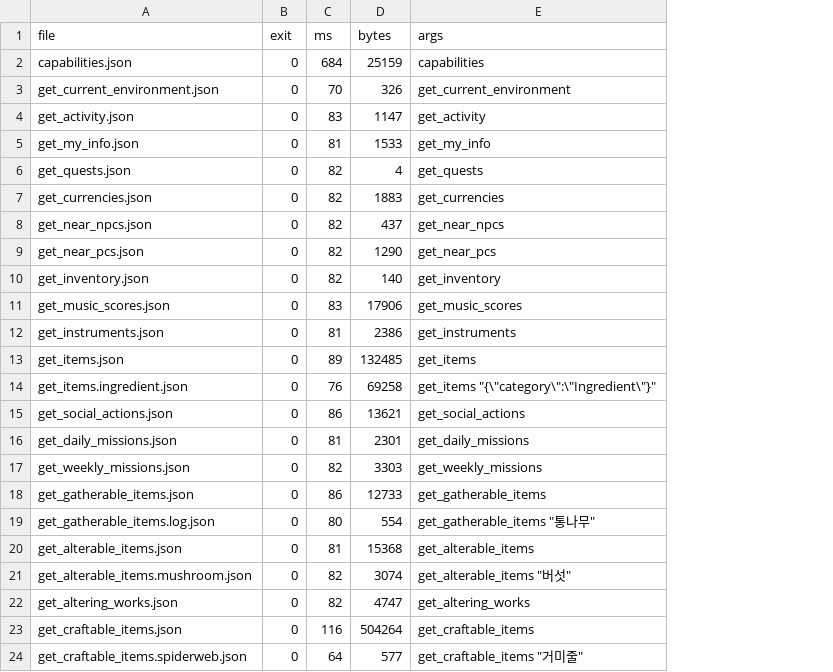
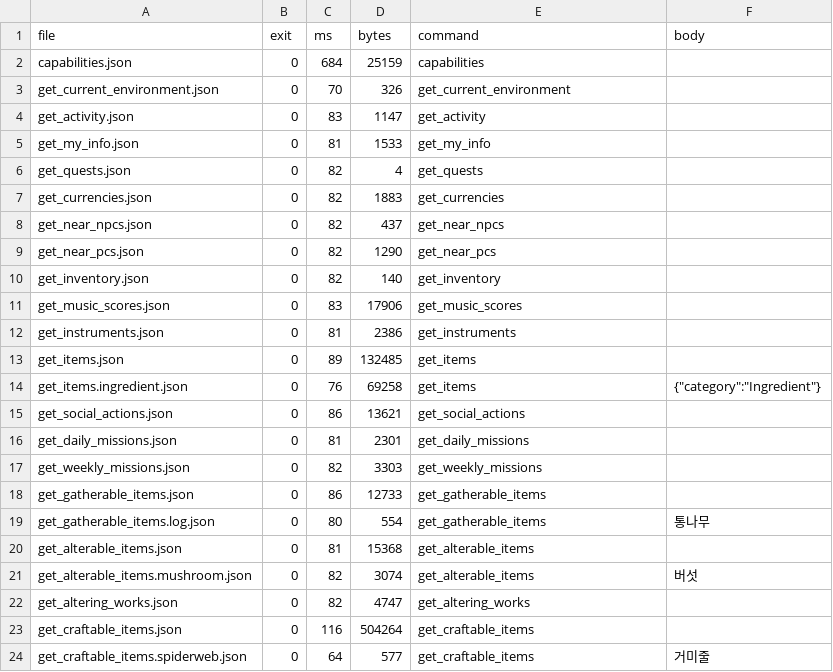
Before and after one commit to Juhyeoklee/mabiseo, a TSV file: recordings/index.tsv, drawn as a sheet; the diff names each change by its address in the sheet, - before the commit and + after, or states it on an @@ line.

```diff
--- a/recordings/index.tsv
+++ b/recordings/index.tsv
+column F (body), rows 14-24: {"category":"Ingredient"} |  |  |  |  | 통나무 |  | 버섯 |  |  | 거미줄
-E1: args
+E1: command
-E14 (command): get_items "{\"category\":\"Ingredient\"}"
+E14 (command): get_items
-E19 (command): get_gatherable_items "통나무"
+E19 (command): get_gatherable_items
-E21 (command): get_alterable_items "버섯"
+E21 (command): get_alterable_items
-E24 (command): get_craftable_items "거미줄"
+E24 (command): get_craftable_items
```
Also changed, not shown: 10 other files.
